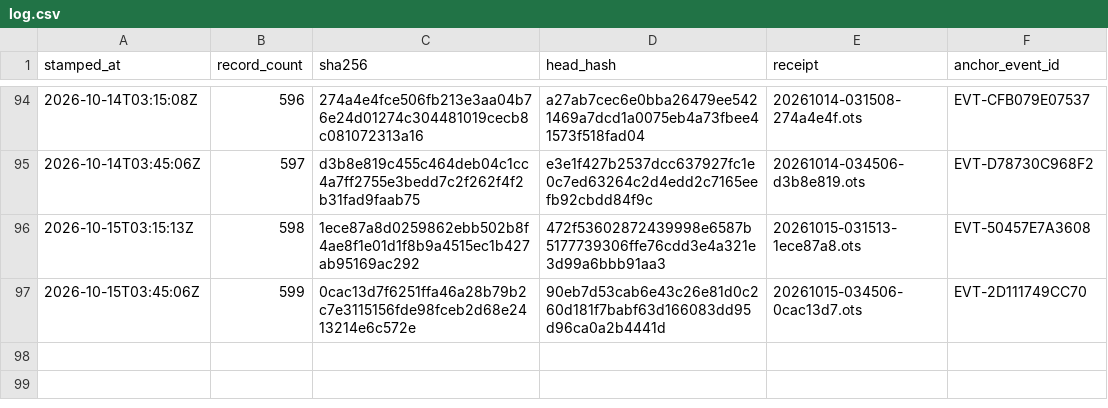
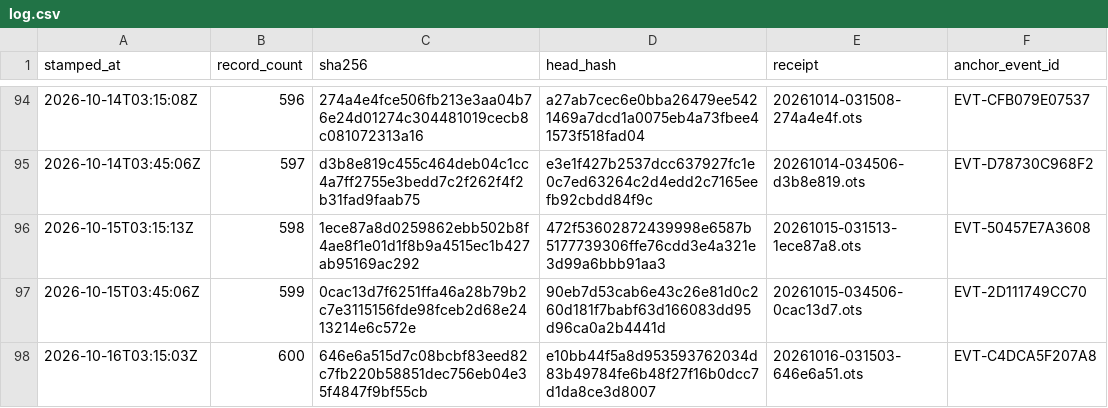
Before and after one commit to TeamSimplex/franklin-ledger, a CSV file: anchors/log.csv, drawn as a sheet; only a part is shown, gaps mark what is left out.

Commit message:
anchor 600 records at 646e6a515d7c

```diff
--- a/anchors/log.csv
+++ b/anchors/log.csv
@@ -97 +97,2 @@ stamped_at,record_count,sha256,head_hash,receipt,anchor_event_id
 2026-10-15T03:45:06Z,599,0cac13d7f6251ffa46a28b79b2c7e3115156fde98fceb2d68e2413214e6c572e,90eb7d53cab6e43c26e81d0c260d181f7babf63d166083dd95d96ca0a2b4441d,20261015-034506-0cac13d7.ots,EVT-2D111749CC70
+2026-10-16T03:15:03Z,600,646e6a515d7c08bcbf83eed82c7fb220b58851dec756eb04e35f4847f9bf55cb,e10bb44f5a8d953593762034d83b49784fe6b48f27f16b0dcc7d1da8ce3d8007,20261016-031503-646e6a51.ots,EVT-C4DCA5F207A8
```
Also changed, not shown: 6 other files.
